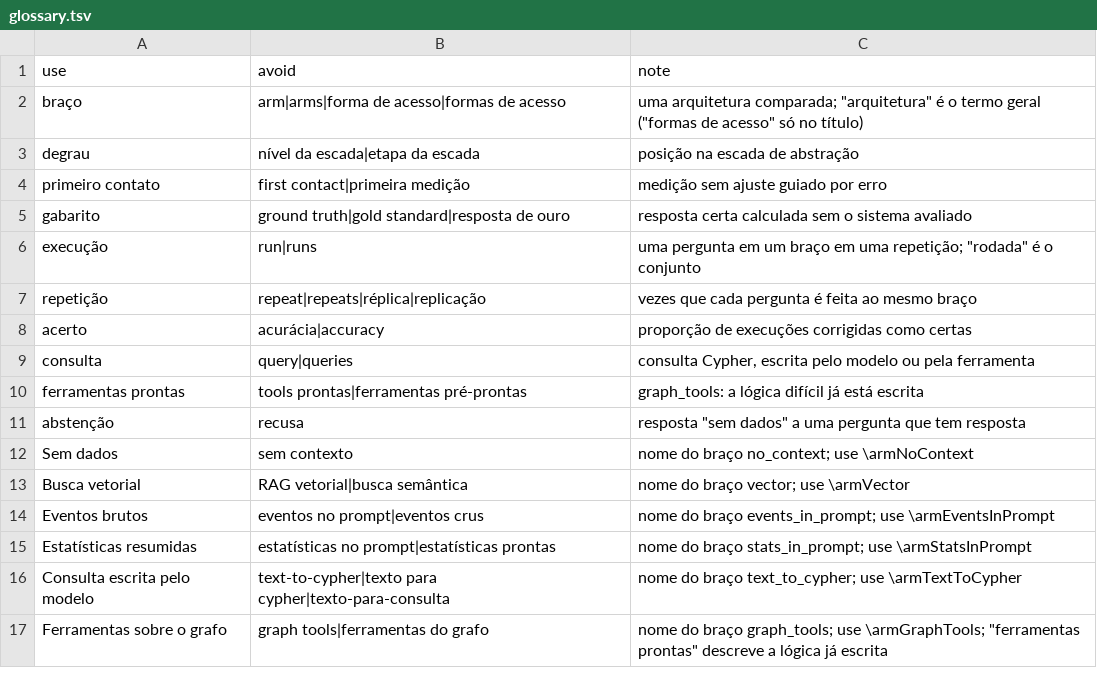
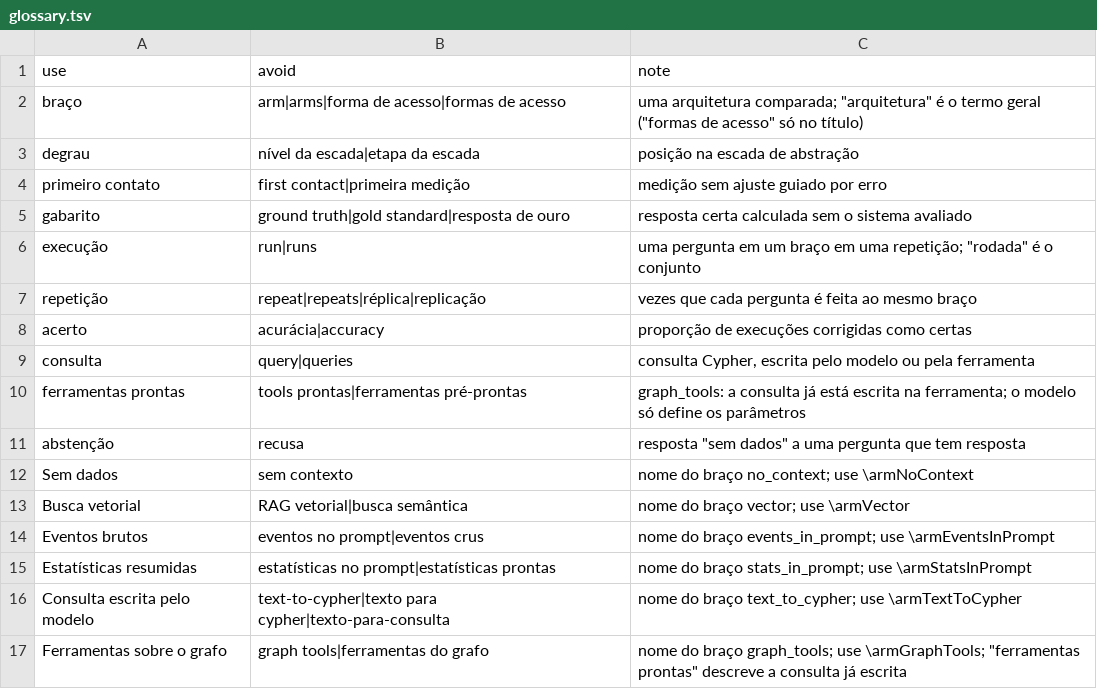
Before and after one commit to joaowinderfeldbussolotto/football-tactics-knowledge-graph, a TSV file: paper/glossary.tsv, drawn as a sheet.

```diff
--- a/paper/glossary.tsv
+++ b/paper/glossary.tsv
@@ -9,3 +9,3 @@ acerto	acurácia|accuracy	proporção de execuções corrigidas como certas
 consulta	query|queries	consulta Cypher, escrita pelo modelo ou pela ferramenta
-ferramentas prontas	tools prontas|ferramentas pré-prontas	graph_tools: a lógica difícil já está escrita
+ferramentas prontas	tools prontas|ferramentas pré-prontas	graph_tools: a consulta já está escrita na ferramenta; o modelo só define os parâmetros
 abstenção	recusa	resposta "sem dados" a uma pergunta que tem resposta
@@ -16,2 +16,2 @@ Estatísticas resumidas	estatísticas no prompt|estatísticas prontas	nome do br
 Consulta escrita pelo modelo	text-to-cypher|texto para cypher|texto-para-consulta	nome do braço text_to_cypher; use \armTextToCypher
-Ferramentas sobre o grafo	graph tools|ferramentas do grafo	nome do braço graph_tools; use \armGraphTools; "ferramentas prontas" descreve a lógica já escrita
+Ferramentas sobre o grafo	graph tools|ferramentas do grafo	nome do braço graph_tools; use \armGraphTools; "ferramentas prontas" descreve a consulta já escrita
```
Also changed, not shown: 8 other files.
